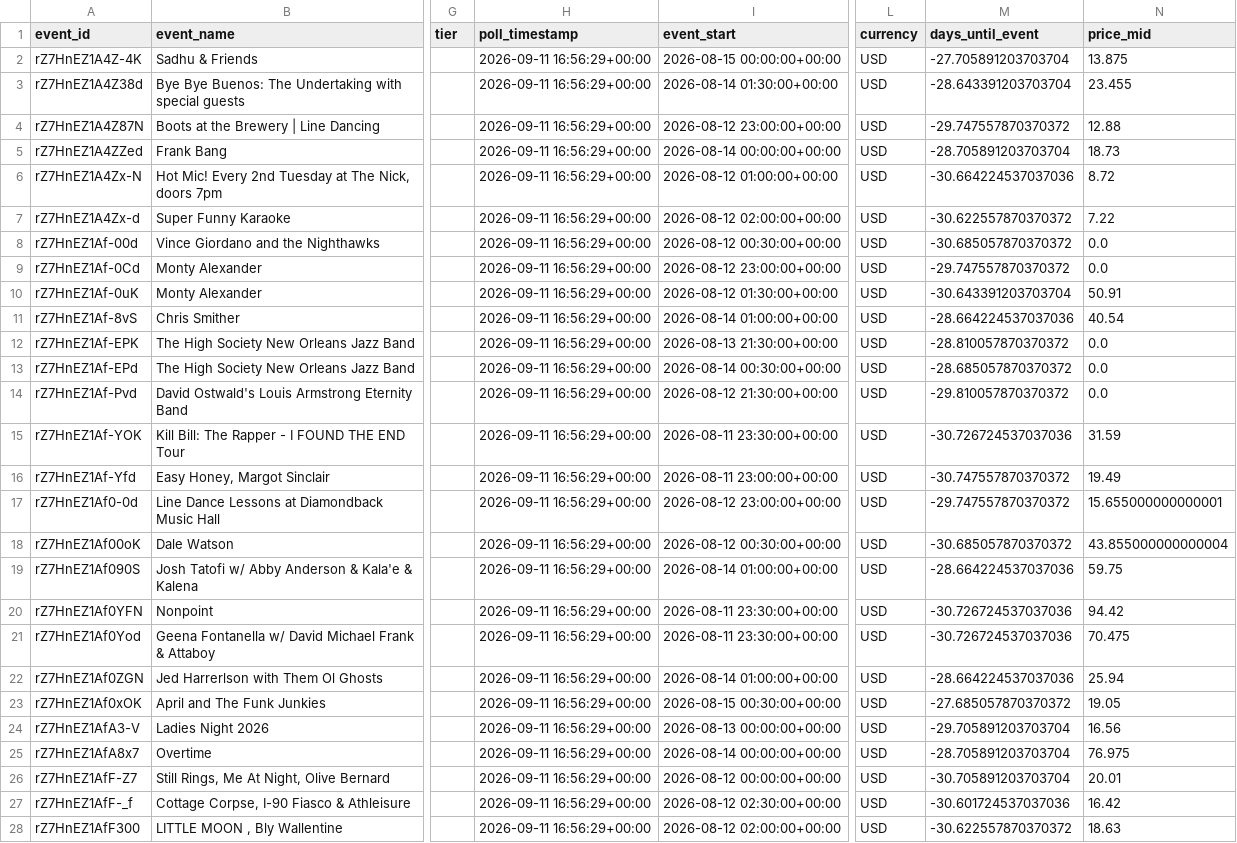
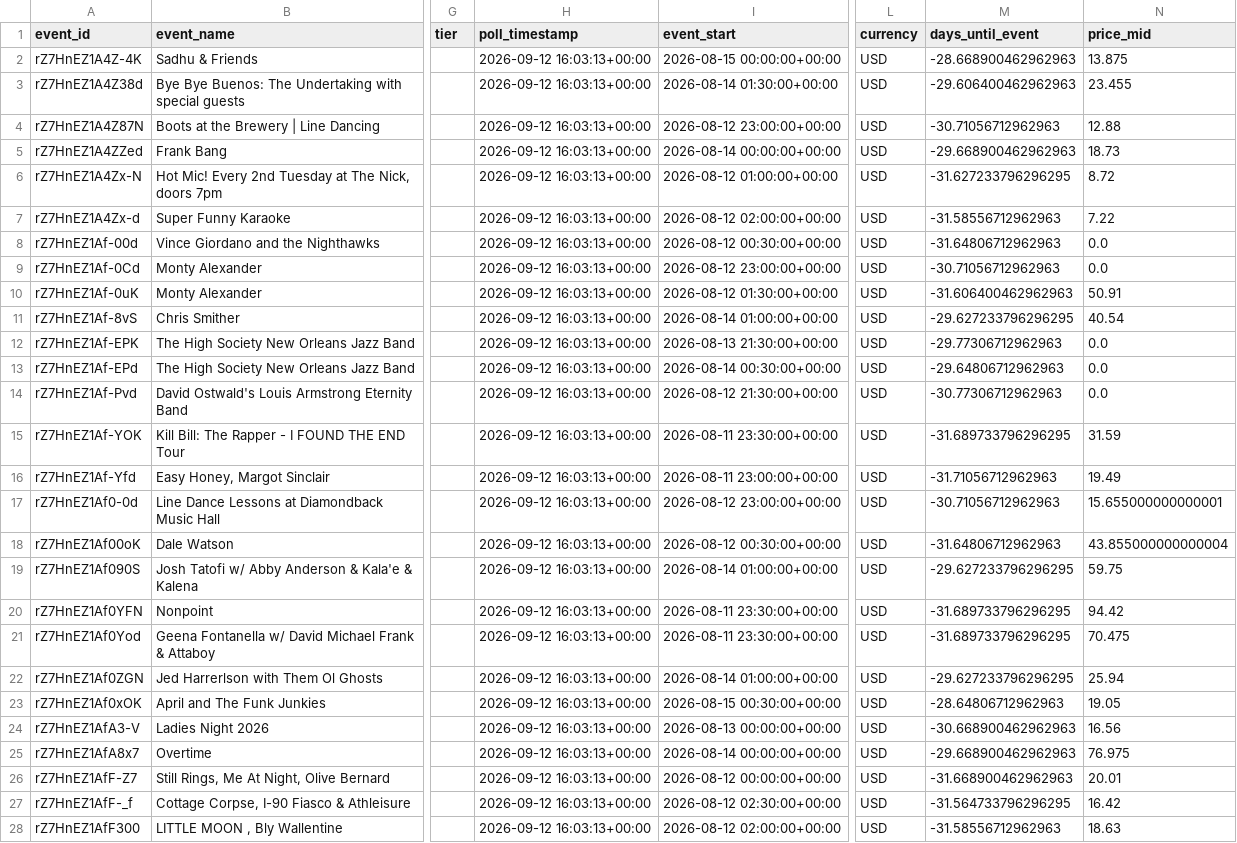
Before and after one commit to nikitarao19/price-of-demand, a CSV file: data/processed/event_panel.csv, drawn as a sheet; only a part is shown, gaps mark what is left out; the diff covers the shown part only; the diff names each change by its address in the sheet, - before the commit and + after, or states it on an @@ line.

```diff
--- a/data/processed/event_panel.csv
+++ b/data/processed/event_panel.csv
-H2:H28 (poll_timestamp): 2026-09-11 16:56:29+00:00
+H2:H28 (poll_timestamp): 2026-09-12 16:03:13+00:00
-M2 (days_until_event): -27.705891203703704
+M2 (days_until_event): -28.668900462962963
-M3 (days_until_event): -28.643391203703704
+M3 (days_until_event): -29.606400462962963
-M4 (days_until_event): -29.747557870370372
+M4 (days_until_event): -30.71056712962963
-M5 (days_until_event): -28.705891203703704
+M5 (days_until_event): -29.668900462962963
-M6 (days_until_event): -30.664224537037036
+M6 (days_until_event): -31.627233796296295
-M7 (days_until_event): -30.622557870370372
+M7 (days_until_event): -31.58556712962963
-M8 (days_until_event): -30.685057870370372
+M8 (days_until_event): -31.64806712962963
-M9 (days_until_event): -29.747557870370372
+M9 (days_until_event): -30.71056712962963
-M10 (days_until_event): -30.643391203703704
+M10 (days_until_event): -31.606400462962963
-M11 (days_until_event): -28.664224537037036
+M11 (days_until_event): -29.627233796296295
-M12 (days_until_event): -28.810057870370372
+M12 (days_until_event): -29.77306712962963
-M13 (days_until_event): -28.685057870370372
+M13 (days_until_event): -29.64806712962963
-M14 (days_until_event): -29.810057870370372
+M14 (days_until_event): -30.77306712962963
-M15 (days_until_event): -30.726724537037036
+M15 (days_until_event): -31.689733796296295
-M16 (days_until_event): -30.747557870370372
+M16 (days_until_event): -31.71056712962963
-M17 (days_until_event): -29.747557870370372
+M17 (days_until_event): -30.71056712962963
-M18 (days_until_event): -30.685057870370372
+M18 (days_until_event): -31.64806712962963
-M19 (days_until_event): -28.664224537037036
+M19 (days_until_event): -29.627233796296295
-M20:M21 (days_until_event): -30.726724537037036
+M20:M21 (days_until_event): -31.689733796296295
-M22 (days_until_event): -28.664224537037036
+M22 (days_until_event): -29.627233796296295
-M23 (days_until_event): -27.685057870370372
+M23 (days_until_event): -28.64806712962963
-M24 (days_until_event): -29.705891203703704
+M24 (days_until_event): -30.668900462962963
-M25 (days_until_event): -28.705891203703704
+M25 (days_until_event): -29.668900462962963
-M26 (days_until_event): -30.705891203703704
+M26 (days_until_event): -31.668900462962963
-M27 (days_until_event): -30.601724537037036
+M27 (days_until_event): -31.564733796296295
-M28 (days_until_event): -30.622557870370372
+M28 (days_until_event): -31.58556712962963
```
Also changed, not shown: 146 edited cells elsewhere in this file.
